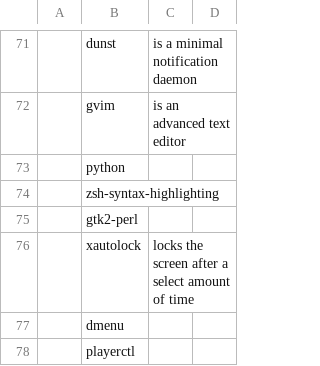
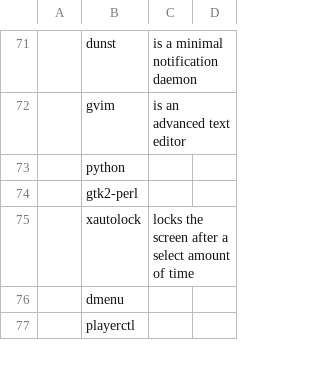
Before and after one commit to eepykate/polka, a CSV file: garbs/progs.csv, drawn as a sheet; only a part is shown, gaps mark what is left out; the diff names each change by its address in the sheet, - before the commit and + after, or states it on an @@ line.

Commit message:
Updated garbs and now i use fast-syntax-highlighting

```diff
--- a/garbs/progs.csv
+++ b/garbs/progs.csv
-row 74:  | zsh-syntax-highlighting
```
Also changed, not shown: 2 other files.
